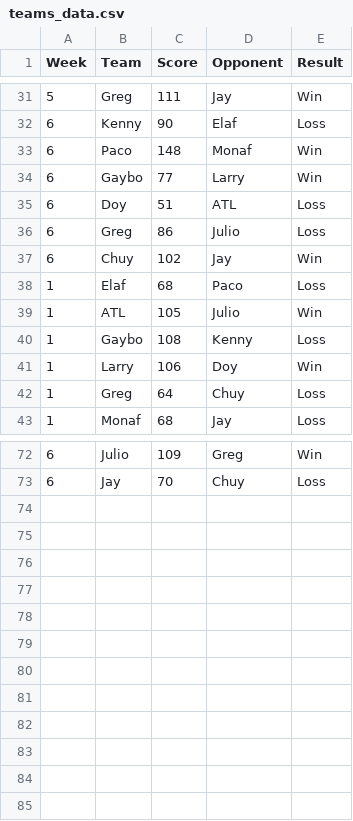
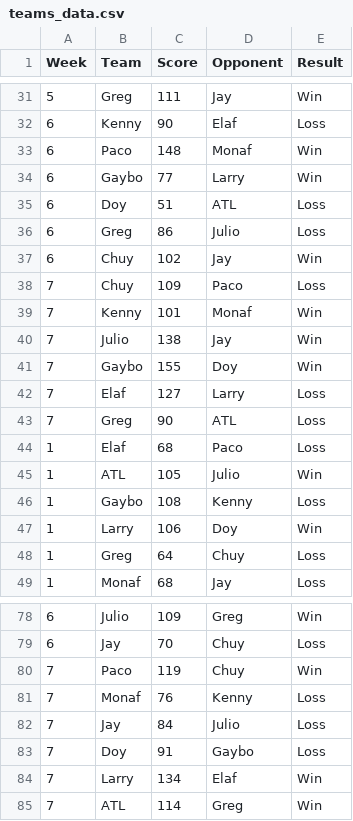
Before and after one commit to EElkadi/fantasyfootballdashboard, a CSV file: data/teams_data.csv, drawn as a sheet; only a part is shown, gaps mark what is left out.

```diff
--- a/data/teams_data.csv
+++ b/data/teams_data.csv
@@ -37,2 +37,8 @@ Week,Team,Score,Opponent,Result
 6,Chuy,102,Jay,Win
+7,Chuy,109,Paco,Loss
+7,Kenny,101,Monaf,Win
+7,Julio,138,Jay,Win
+7,Gaybo,155,Doy,Win
+7,Elaf,127,Larry,Loss
+7,Greg,90,ATL,Loss
 1,Elaf,68,Paco,Loss
@@ -73 +79,7 @@ Week,Team,Score,Opponent,Result
 6,Jay,70,Chuy,Loss
+7,Paco,119,Chuy,Win
+7,Monaf,76,Kenny,Loss
+7,Jay,84,Julio,Loss
+7,Doy,91,Gaybo,Loss
+7,Larry,134,Elaf,Win
+7,ATL,114,Greg,Win
```
Also changed, not shown: data/players_data.csv, data/standings_data.csv.
